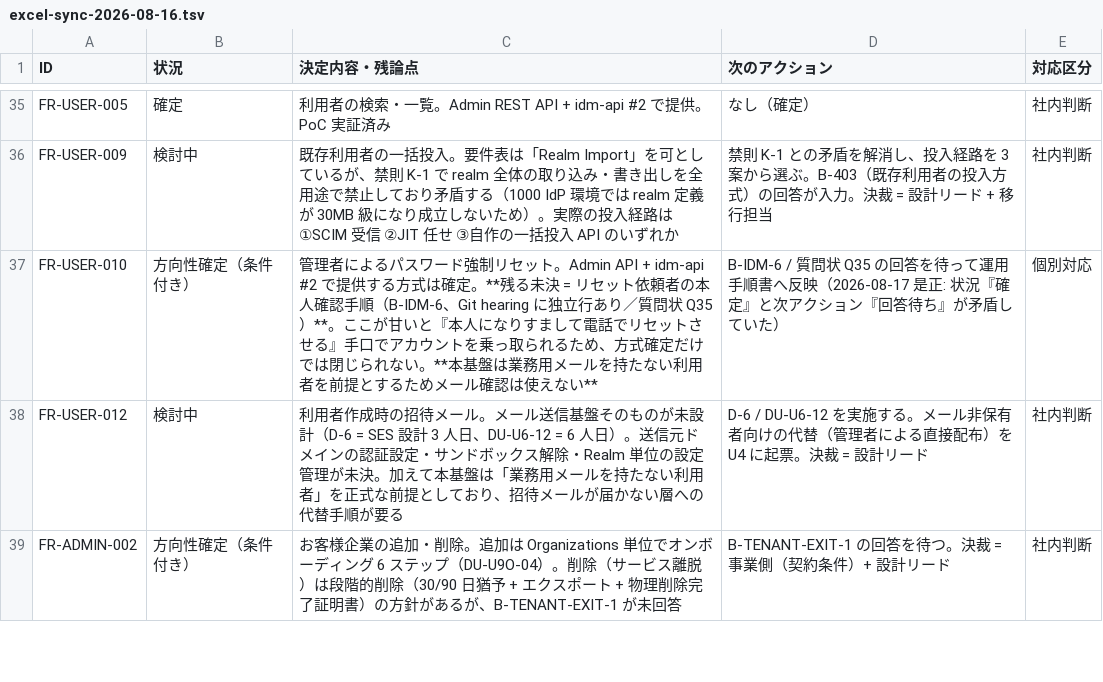
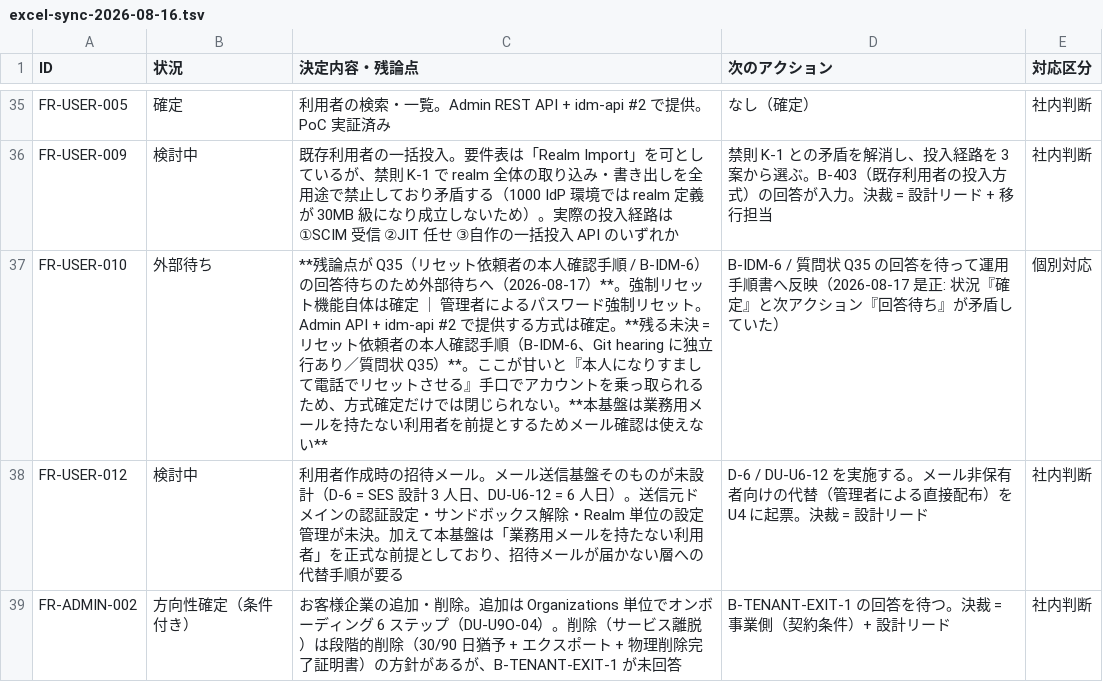
Before and after one commit to suepie/aws-atuh-poc, a TSV file: doc/basic-design/research/excel-sync-2026-08-16.tsv, drawn as a sheet; only a part is shown, gaps mark what is left out; the diff covers the shown part only.

```diff
--- a/doc/basic-design/research/excel-sync-2026-08-16.tsv
+++ b/doc/basic-design/research/excel-sync-2026-08-16.tsv
@@ -36,3 +36,3 @@ FR-USER-005	確定	利用者の検索・一覧。Admin REST API + idm-api #2 で
 FR-USER-009	検討中	既存利用者の一括投入。要件表は「Realm Import」を可としているが、禁則 K-1 で realm 全体の取り込み・書き出しを全用途で禁止しており矛盾する（1000 IdP 環境では realm 定義が 30MB 級になり成立しないため）。実際の投入経路は ①SCIM 受信 ②JIT 任せ ③自作の一括投入 API のいずれか	禁則 K-1 との矛盾を解消し、投入経路を 3 案から選ぶ。B-403（既存利用者の投入方式）の回答が入力。決裁 = 設計リード + 移行担当	社内判断
-FR-USER-010	方向性確定（条件付き）	管理者によるパスワード強制リセット。Admin API + idm-api #2 で提供する方式は確定。**残る未決 = リセット依頼者の本人確認手順（B-IDM-6、Git hearing に独立行あり／質問状 Q35）**。ここが甘いと『本人になりすまして電話でリセットさせる』手口でアカウントを乗っ取られるため、方式確定だけでは閉じられない。**本基盤は業務用メールを持たない利用者を前提とするためメール確認は使えない**	B-IDM-6 / 質問状 Q35 の回答を待って運用手順書へ反映（2026-08-17 是正: 状況『確定』と次アクション『回答待ち』が矛盾していた）	個別対応
+FR-USER-010	外部待ち	**残論点が Q35（リセット依頼者の本人確認手順 / B-IDM-6）の回答待ちのため外部待ちへ（2026-08-17）**。強制リセット機能自体は確定 ｜ 管理者によるパスワード強制リセット。Admin API + idm-api #2 で提供する方式は確定。**残る未決 = リセット依頼者の本人確認手順（B-IDM-6、Git hearing に独立行あり／質問状 Q35）**。ここが甘いと『本人になりすまして電話でリセットさせる』手口でアカウントを乗っ取られるため、方式確定だけでは閉じられない。**本基盤は業務用メールを持たない利用者を前提とするためメール確認は使えない**	B-IDM-6 / 質問状 Q35 の回答を待って運用手順書へ反映（2026-08-17 是正: 状況『確定』と次アクション『回答待ち』が矛盾していた）	個別対応
 FR-USER-012	検討中	利用者作成時の招待メール。メール送信基盤そのものが未設計（D-6 = SES 設計 3 人日、DU-U6-12 = 6 人日）。送信元ドメインの認証設定・サンドボックス解除・Realm 単位の設定管理が未決。加えて本基盤は「業務用メールを持たない利用者」を正式な前提としており、招待メールが届かない層への代替手順が要る	D-6 / DU-U6-12 を実施する。メール非保有者向けの代替（管理者による直接配布）を U4 に起票。決裁 = 設計リード	社内判断
```
Also changed, not shown: 1 added row and 13 edited cells elsewhere in this file, doc/requirements/customer-questionnaire/questionnaire-94q-index.tsv, doc/requirements/customer-questionnaire/questionnaire-94q-part6.tsv, 3 other files.
